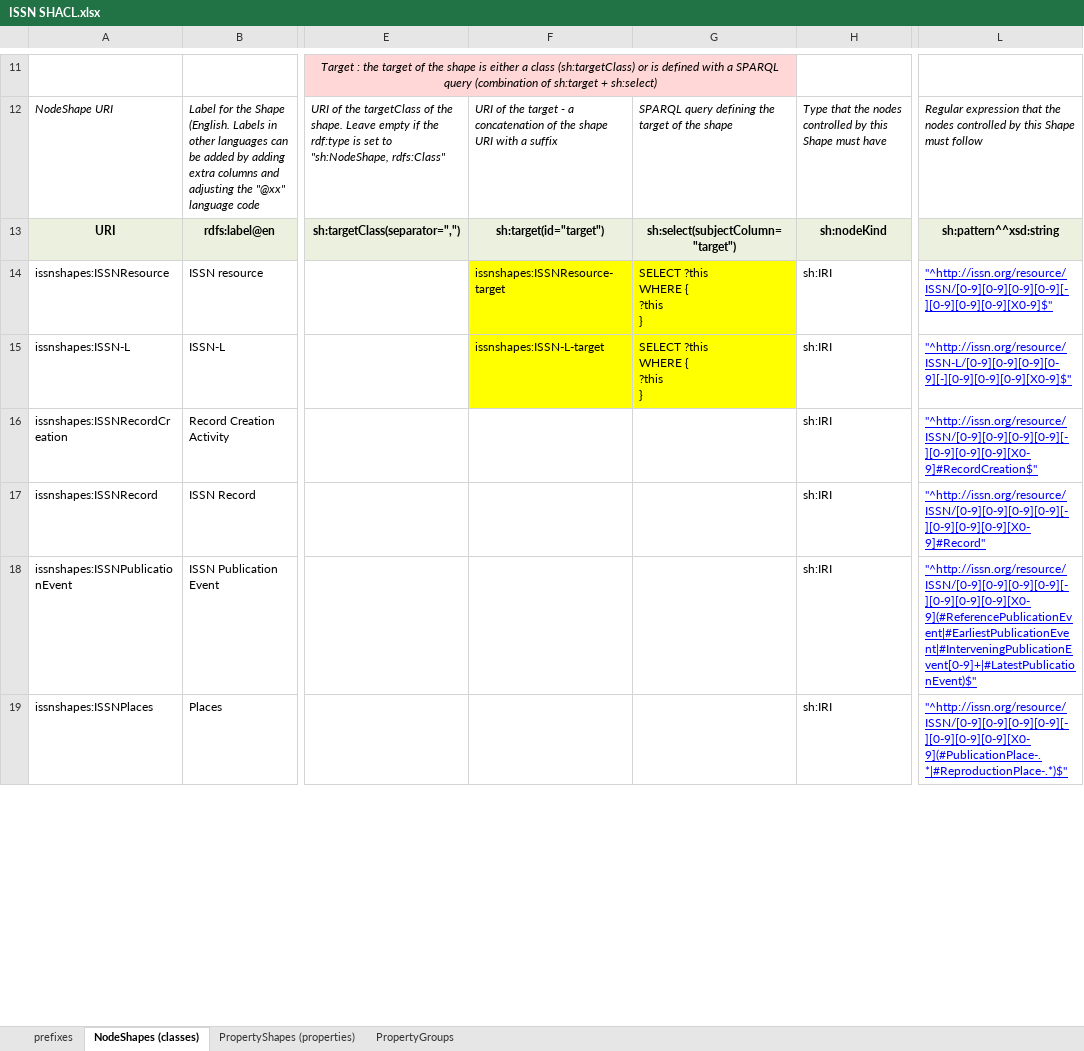
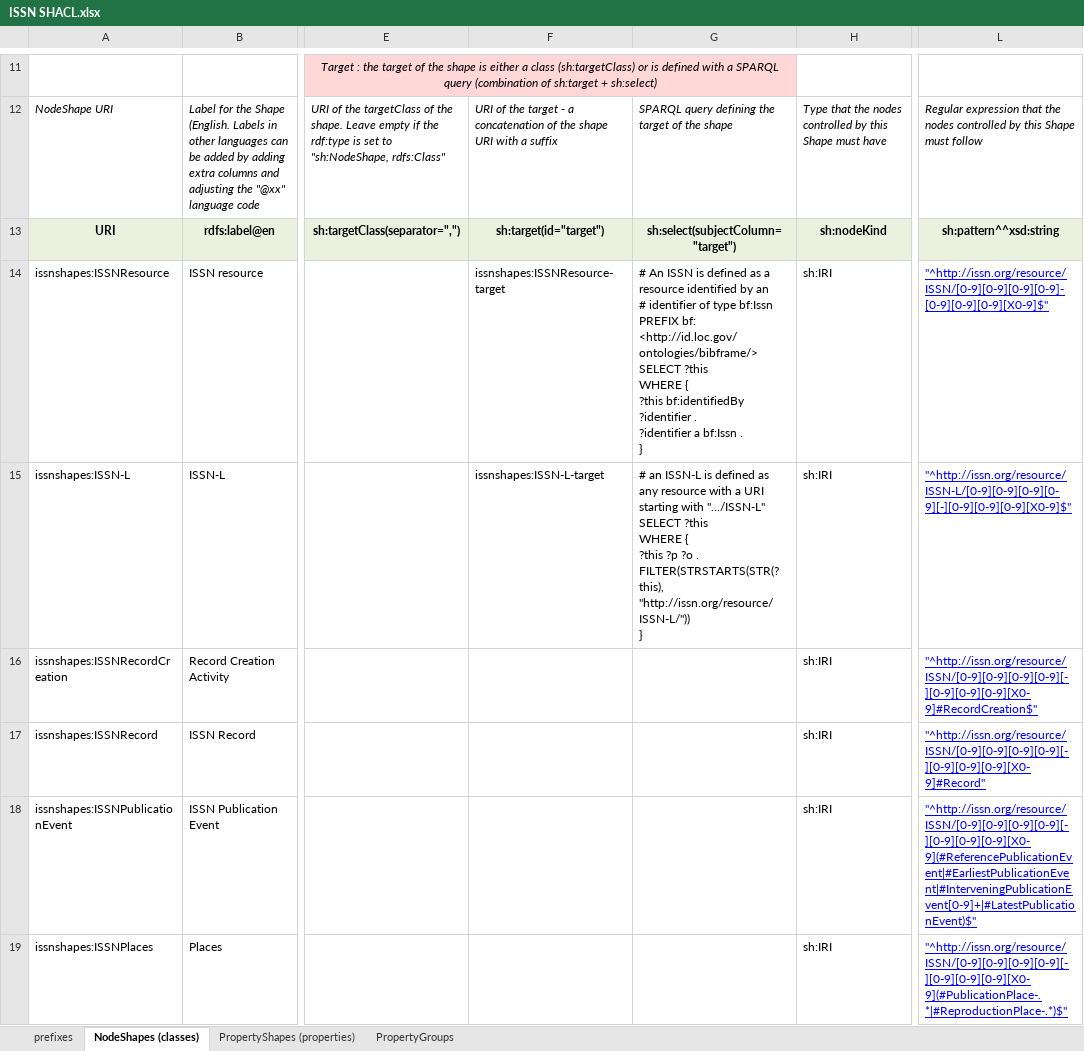
Before and after one commit to sparna-git/issn-jsonld-context, an Excel workbook: shacl/ISSN SHACL.xlsx, sheet NodeShapes (classes), drawn as a sheet; only a part is shown, gaps mark what is left out; values as stored, in another font and other column widths than the file's, no borders; ↵ is a line break in a cell; the diff covers the shown part only; the diff names each change by its address in the sheet, - before the commit and + after, or states it on an @@ line.

Commit message:
Adjust blank nodes / test validation with real notice 1476-4687-original.ttl

```diff
--- a/shacl/ISSN SHACL.xlsx (sheet NodeShapes (classes))
+++ b/shacl/ISSN SHACL.xlsx (sheet NodeShapes (classes))
-F14:G15 fill: #FFFF00
+F14:G15 fill: none
-G14: SELECT ?this ↵ WHERE { ↵ ?this ↵ }
+G14: # An ISSN is defined as a resource identified by an ↵ # identifier of type bf:Issn ↵ PREFIX bf: <http://id.loc.gov/ontologies/bibframe/> ↵ SELECT ?this ↵ WHERE { ↵ ?this bf:identifiedBy ?identifier . ↵ ?identifier a bf:Issn . ↵ }
-L14: "^http://issn.org/resource/ISSN/[0-9][0-9][0-9][0-9][-][0-9][0-9][0-9][X0-9]$"
+L14: "^http://issn.org/resource/ISSN/[0-9][0-9][0-9][0-9]-[0-9][0-9][0-9][X0-9]$"
-G15: SELECT ?this ↵ WHERE { ↵ ?this ↵ }
+G15: # an ISSN-L is defined as any resource with a URI starting with ".../ISSN-L" ↵ SELECT ?this ↵ WHERE { ↵ ?this ?p ?o . ↵ FILTER(STRSTARTS(STR(?this), "http://issn.org/resource/ISSN-L/")) ↵ }
```
Also changed, not shown: 2 edited cells elsewhere in this sheet, sheet PropertyShapes (properties), sheet prefixes, 2 other files.
